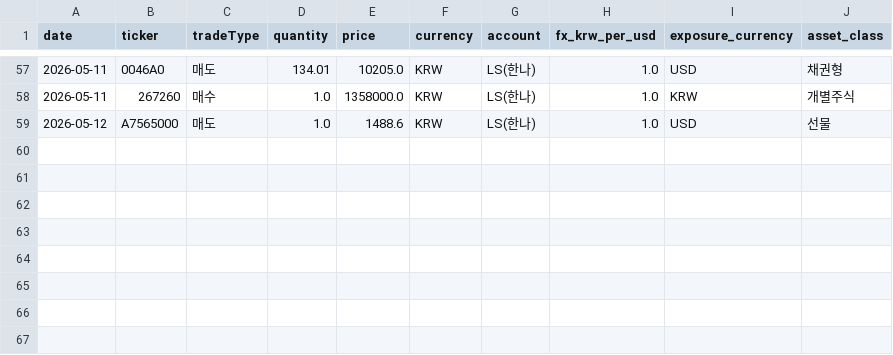
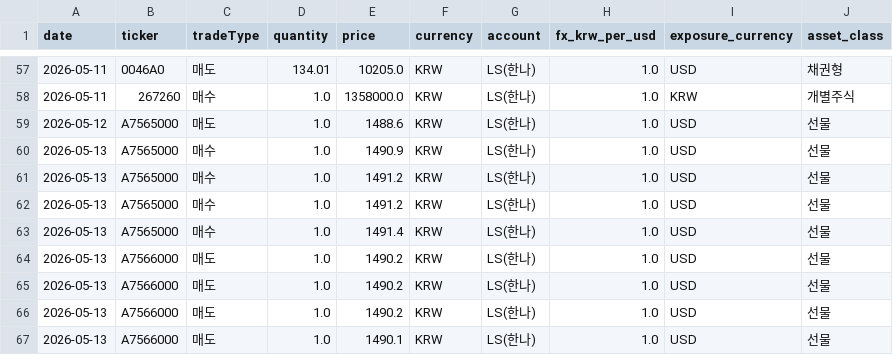
Before and after one commit to jeonghnpark/StockTrader, a CSV file: data/trade_history.csv, drawn as a sheet; only a part is shown, gaps mark what is left out.

```diff
--- a/data/trade_history.csv
+++ b/data/trade_history.csv
@@ -59 +59,9 @@ date,ticker,tradeType,quantity,price,currency,account,fx_krw_per_usd,exposure_cu
 2026-05-12,A7565000,매도,1.0,1488.6,KRW,LS(한나),1.0,USD,선물
+2026-05-13,A7565000,매수,1.0,1490.9,KRW,LS(한나),1.0,USD,선물
+2026-05-13,A7565000,매수,1.0,1491.2,KRW,LS(한나),1.0,USD,선물
+2026-05-13,A7565000,매수,1.0,1491.2,KRW,LS(한나),1.0,USD,선물
+2026-05-13,A7565000,매수,1.0,1491.4,KRW,LS(한나),1.0,USD,선물
+2026-05-13,A7566000,매도,1.0,1490.2,KRW,LS(한나),1.0,USD,선물
+2026-05-13,A7566000,매도,1.0,1490.2,KRW,LS(한나),1.0,USD,선물
+2026-05-13,A7566000,매도,1.0,1490.2,KRW,LS(한나),1.0,USD,선물
+2026-05-13,A7566000,매도,1.0,1490.1,KRW,LS(한나),1.0,USD,선물
```
Also changed, not shown: 7 other files.
